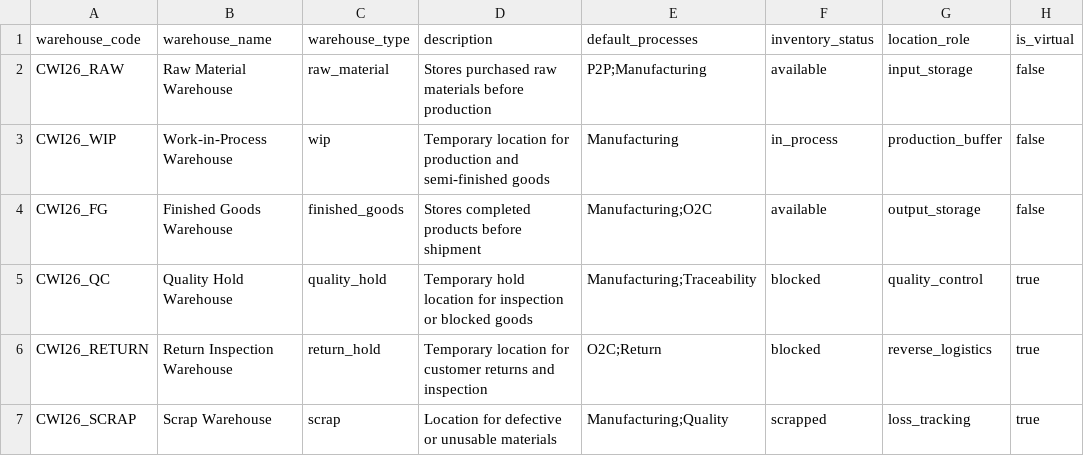
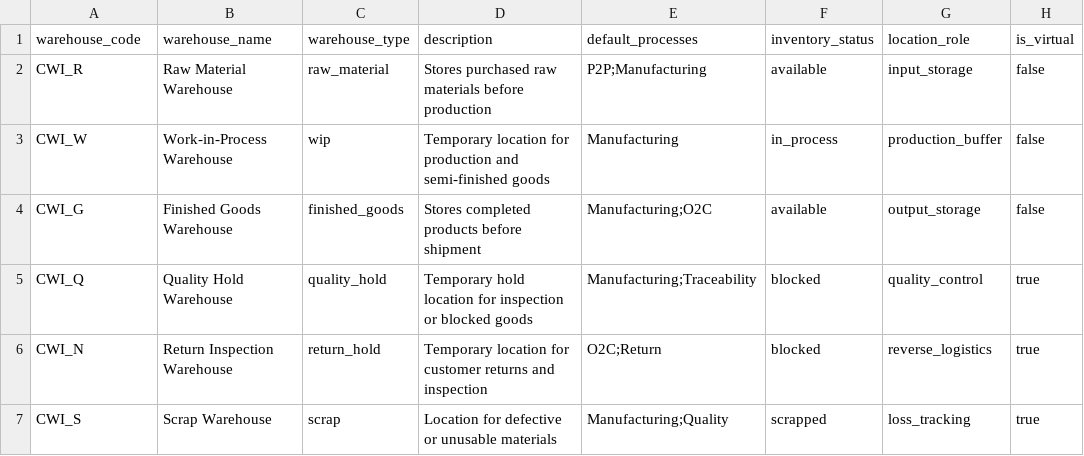
Before and after one commit to clioman8/erp-workflow-cwi-lab, a CSV file: data/master/warehouses.csv, drawn as a sheet.

Commit message:
Update warehouses.csv

```diff
--- a/data/master/warehouses.csv
+++ b/data/master/warehouses.csv
@@ -1,7 +1,7 @@
 warehouse_code,warehouse_name,warehouse_type,description,default_processes,inventory_status,location_role,is_virtual
-CWI26_RAW,Raw Material Warehouse,raw_material,Stores purchased raw materials before production,"P2P;Manufacturing",available,input_storage,false
-CWI26_WIP,Work-in-Process Warehouse,wip,Temporary location for production and semi-finished goods,Manufacturing,in_process,production_buffer,false
-CWI26_FG,Finished Goods Warehouse,finished_goods,Stores completed products before shipment,"Manufacturing;O2C",available,output_storage,false
-CWI26_QC,Quality Hold Warehouse,quality_hold,Temporary hold location for inspection or blocked goods,"Manufacturing;Traceability",blocked,quality_control,true
-CWI26_RETURN,Return Inspection Warehouse,return_hold,Temporary location for customer returns and inspection,"O2C;Return",blocked,reverse_logistics,true
-CWI26_SCRAP,Scrap Warehouse,scrap,Location for defective or unusable materials,"Manufacturing;Quality",scrapped,loss_tracking,true
+CWI_R,Raw Material Warehouse,raw_material,Stores purchased raw materials before production,"P2P;Manufacturing",available,input_storage,false
+CWI_W,Work-in-Process Warehouse,wip,Temporary location for production and semi-finished goods,Manufacturing,in_process,production_buffer,false
+CWI_G,Finished Goods Warehouse,finished_goods,Stores completed products before shipment,"Manufacturing;O2C",available,output_storage,false
+CWI_Q,Quality Hold Warehouse,quality_hold,Temporary hold location for inspection or blocked goods,"Manufacturing;Traceability",blocked,quality_control,true
+CWI_N,Return Inspection Warehouse,return_hold,Temporary location for customer returns and inspection,"O2C;Return",blocked,reverse_logistics,true
+CWI_S,Scrap Warehouse,scrap,Location for defective or unusable materials,"Manufacturing;Quality",scrapped,loss_tracking,true
```
